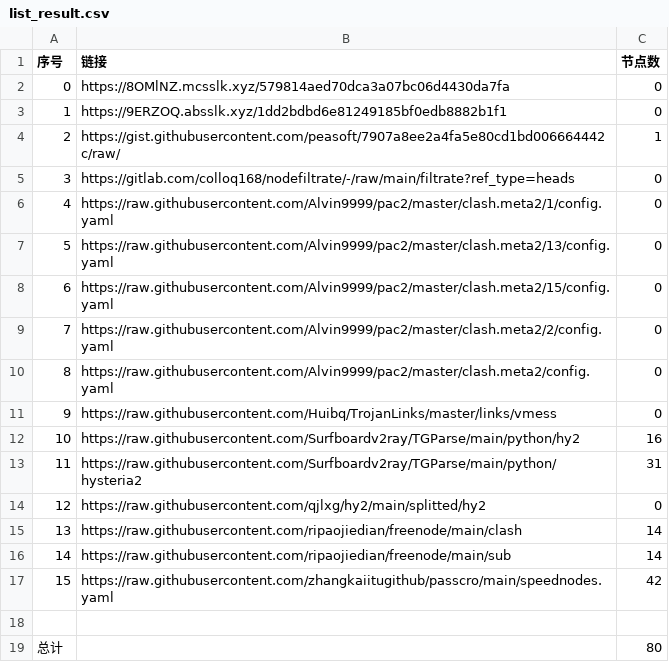
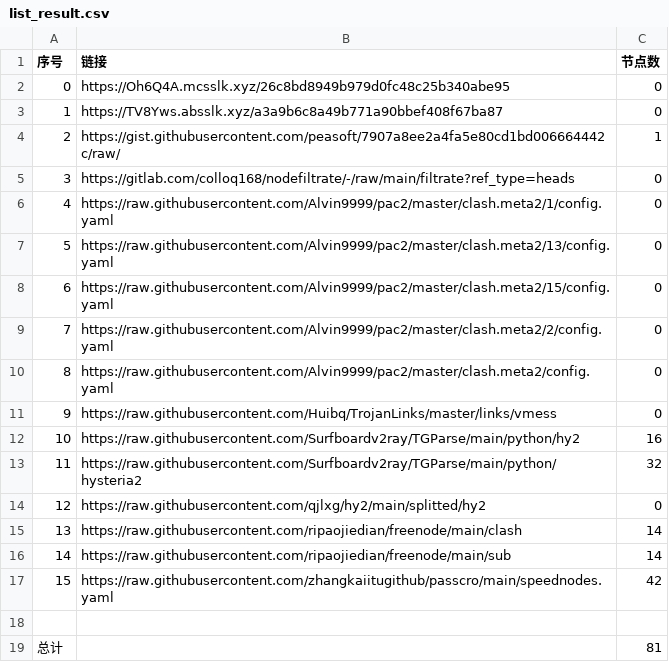
Before and after one commit to BiliRumble/NoMoreRules, a CSV file: list_result.csv, drawn as a sheet.

```diff
--- a/list_result.csv
+++ b/list_result.csv
@@ -1,4 +1,4 @@
 序号,链接,节点数
-0,https://8OMlNZ.mcsslk.xyz/579814aed70dca3a07bc06d4430da7fa,0
-1,https://9ERZOQ.absslk.xyz/1dd2bdbd6e81249185bf0edb8882b1f1,0
+0,https://Oh6Q4A.mcsslk.xyz/26c8bd8949b979d0fc48c25b340abe95,0
+1,https://TV8Yws.absslk.xyz/a3a9b6c8a49b771a90bbef408f67ba87,0
 2,https://gist.githubusercontent.com/peasoft/7907a8ee2a4fa5e80cd1bd006664442c/raw/,1
@@ -12,3 +12,3 @@
 10,https://raw.githubusercontent.com/Surfboardv2ray/TGParse/main/python/hy2,16
-11,https://raw.githubusercontent.com/Surfboardv2ray/TGParse/main/python/hysteria2,31
+11,https://raw.githubusercontent.com/Surfboardv2ray/TGParse/main/python/hysteria2,32
 12,https://raw.githubusercontent.com/qjlxg/hy2/main/splitted/hy2,0
@@ -18,2 +18,2 @@
 
-总计,,80
+总计,,81
```
Also changed, not shown: 5 other files.
